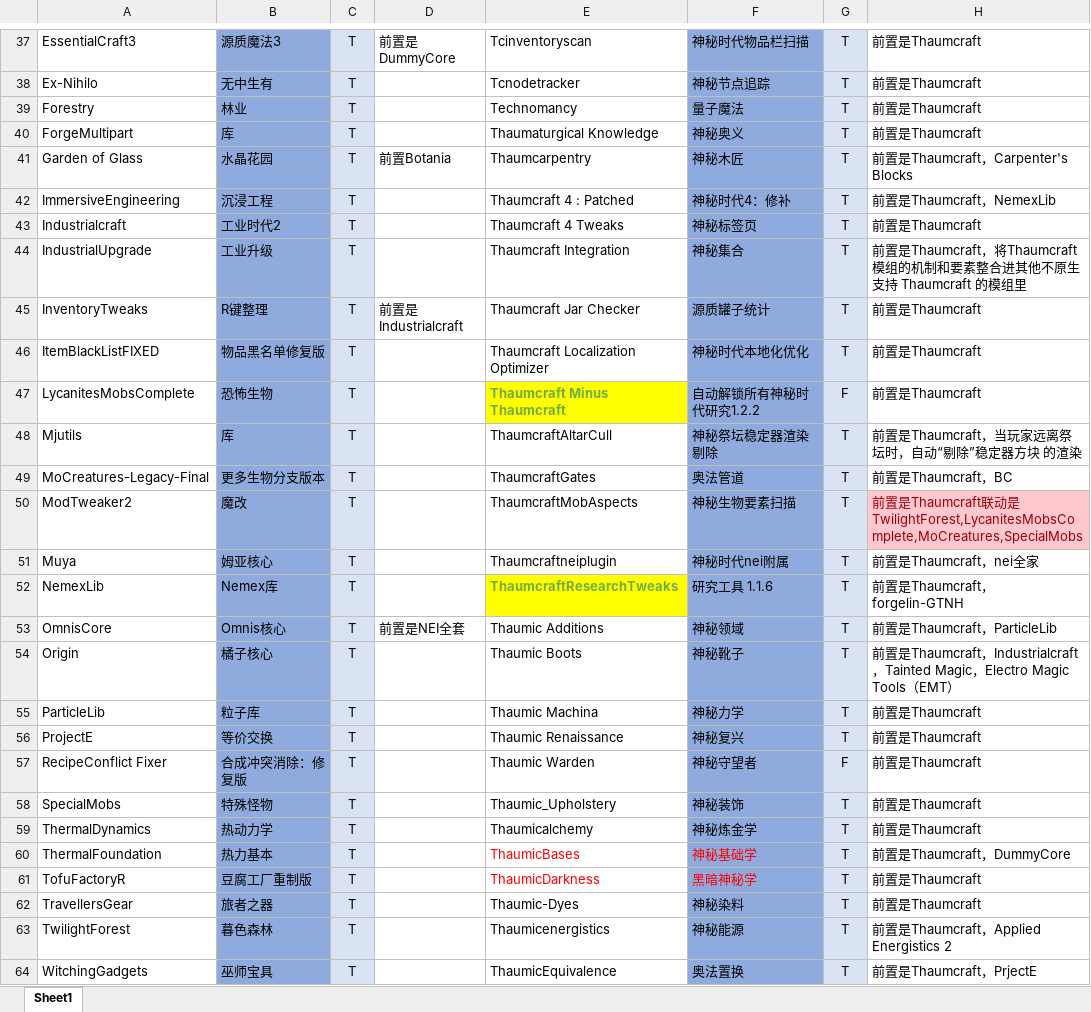
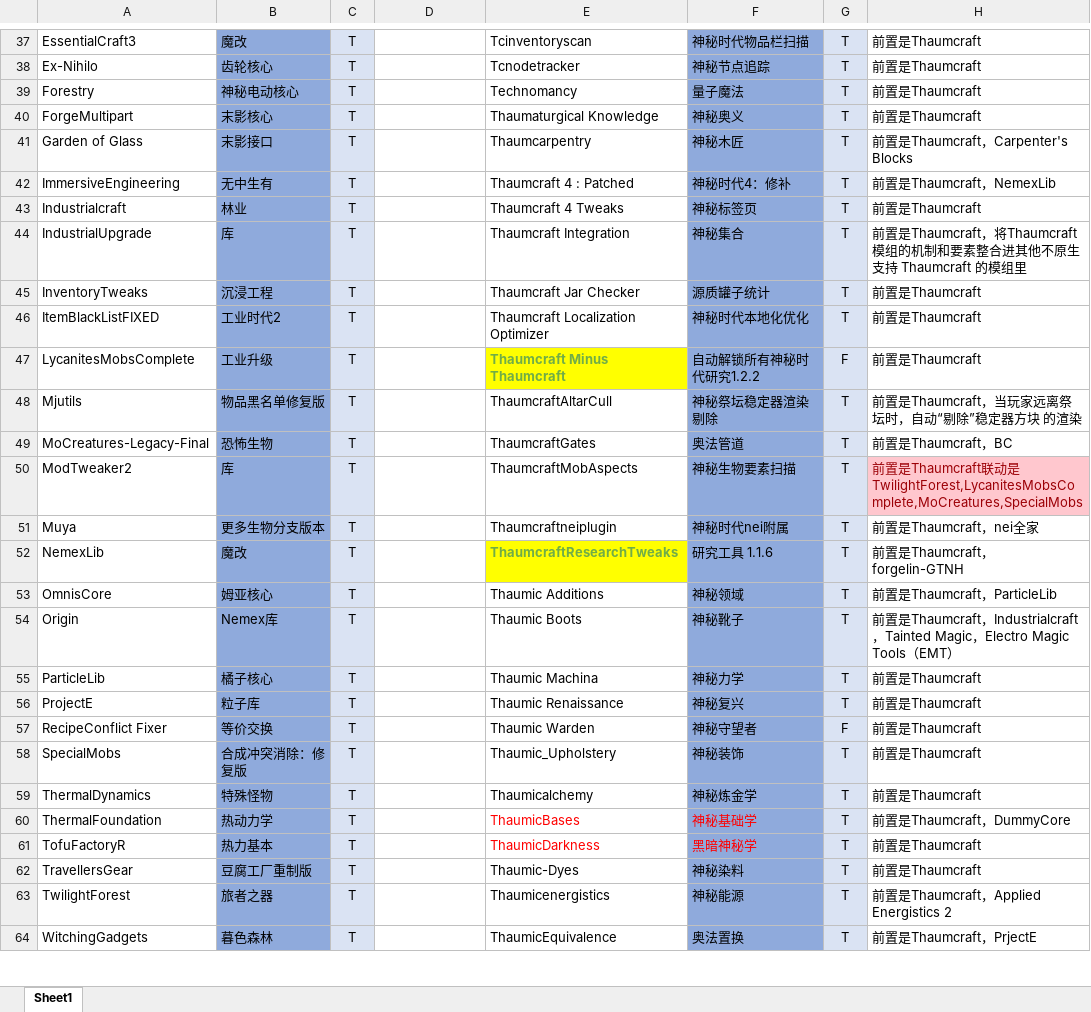
Before and after one commit to Sunsmilktea/Modpack, an Excel workbook: 模组列表.xlsx, sheet Sheet1, drawn as a sheet; only a part is shown, gaps mark what is left out; values as stored, in another font and other column widths than the file's, no borders; the diff covers the shown part only; the diff names each change by its address in the sheet, - before the commit and + after, or states it on an @@ line.

Commit message:
Add files via upload
update

```diff
--- a/模组列表.xlsx (sheet Sheet1)
+++ b/模组列表.xlsx (sheet Sheet1)
-B37: 源质魔法3
+B37: 魔改
-D37: 前置是DummyCore
+D37: (empty)
-B38: 无中生有
+B38: 齿轮核心
-B39: 林业
+B39: 神秘电动核心
-B40: 库
+B40: 末影核心
-B41: 水晶花园
+B41: 末影接口
-D41: 前置Botania
+D41: (empty)
-B42: 沉浸工程
+B42: 无中生有
-B43: 工业时代2
+B43: 林业
-B44: 工业升级
+B44: 库
-B45: R键整理
+B45: 沉浸工程
-D45: 前置是Industrialcraft
+D45: (empty)
-B46: 物品黑名单修复版
+B46: 工业时代2
-B47: 恐怖生物
+B47: 工业升级
-B48: 库
+B48: 物品黑名单修复版
-B49: 更多生物分支版本
+B49: 恐怖生物
-B50: 魔改
+B50: 库
-B51: 姆亚核心
+B51: 更多生物分支版本
-B52: Nemex库
+B52: 魔改
-B53: Omnis核心
+B53: 姆亚核心
-D53: 前置是NEI全套
+D53: (empty)
-B54: 橘子核心
+B54: Nemex库
-B55: 粒子库
+B55: 橘子核心
-B56: 等价交换
+B56: 粒子库
-B57: 合成冲突消除：修复版
+B57: 等价交换
-B58: 特殊怪物
+B58: 合成冲突消除：修复版
-B59: 热动力学
+B59: 特殊怪物
-B60: 热力基本
+B60: 热动力学
-B61: 豆腐工厂重制版
+B61: 热力基本
-B62: 旅者之器
+B62: 豆腐工厂重制版
-B63: 暮色森林
+B63: 旅者之器
-B64: 巫师宝具
+B64: 暮色森林
```
Also changed, not shown: 2 added rows, 2 removed rows, 45 edited cells and cell formats elsewhere in this sheet.
